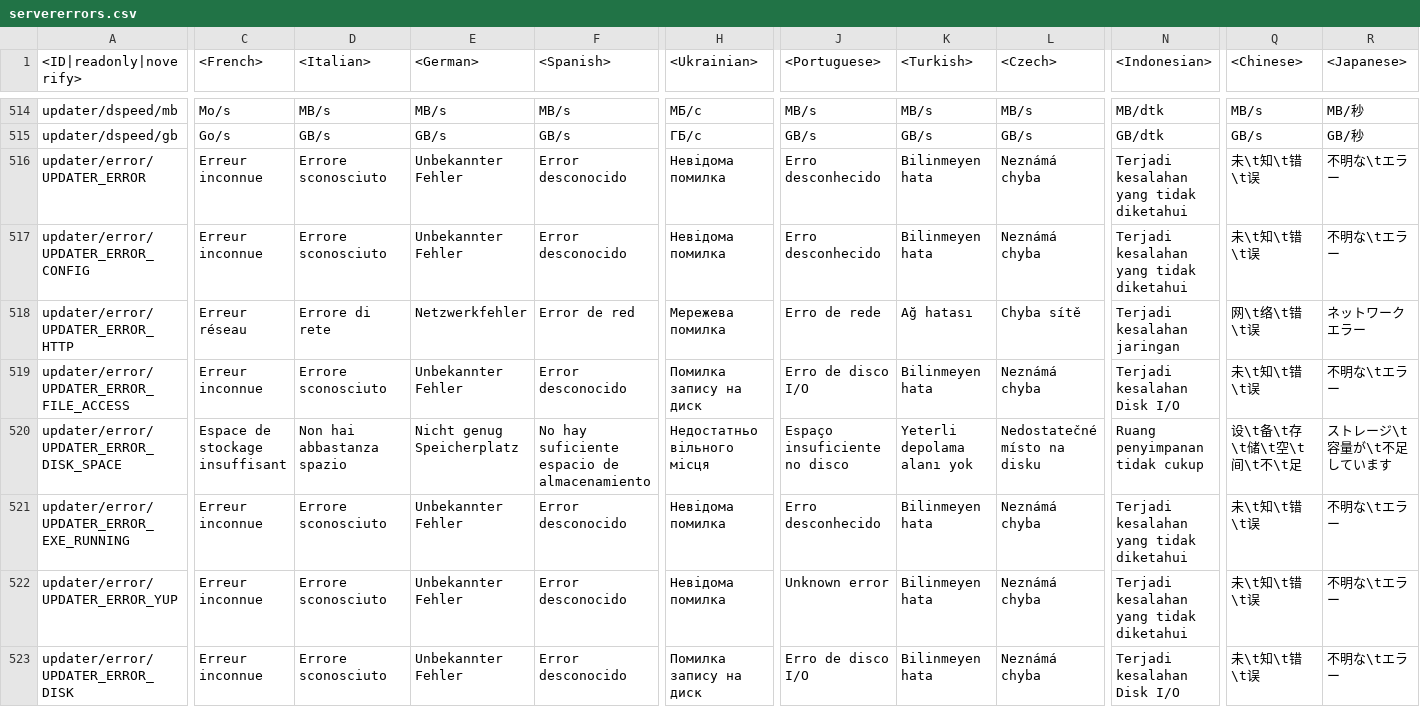
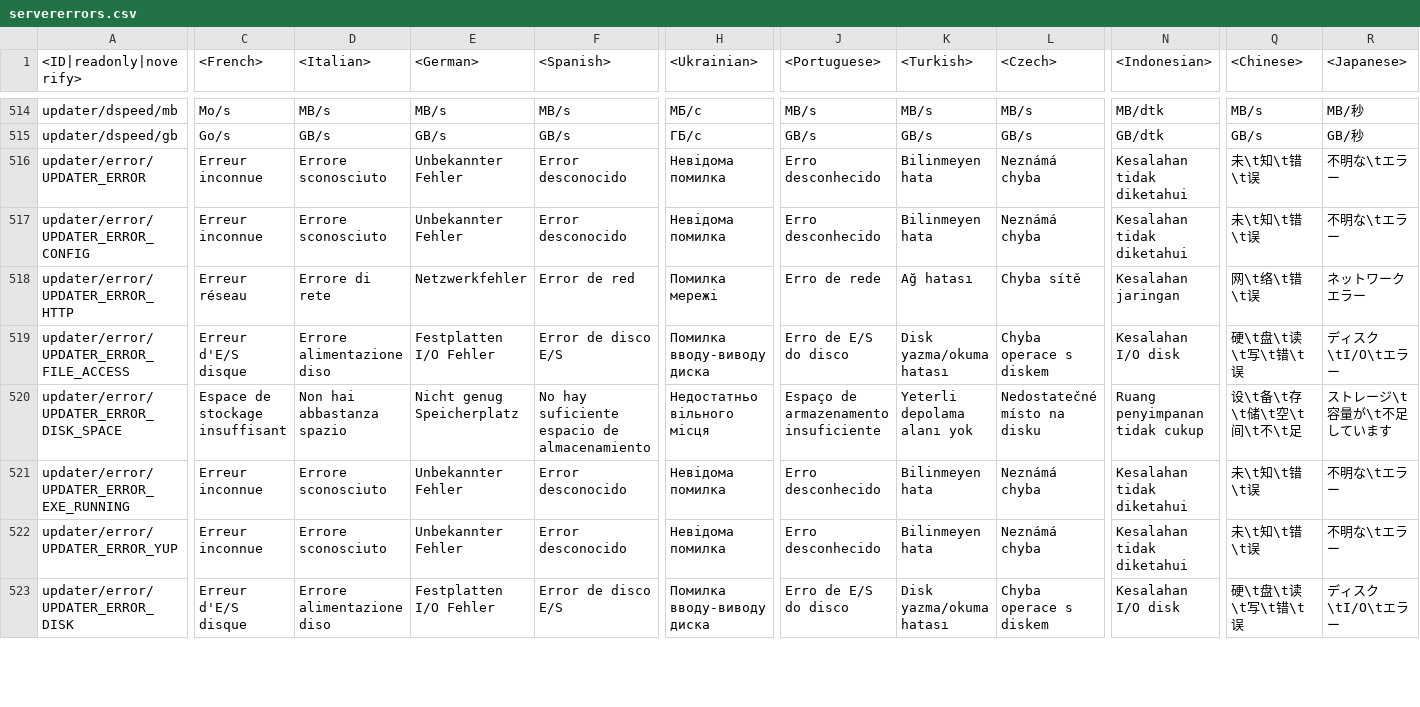
Before and after one commit to gszabi99/War-Thunder-Mobile-Datamine, a CSV file: lang.vromfs.bin_u/lang/servererrors.csv, drawn as a sheet; only a part is shown, gaps mark what is left out; the diff covers the shown part only; the diff names each change by its address in the sheet, - before the commit and + after, or states it on an @@ line.

```diff
--- a/lang.vromfs.bin_u/lang/servererrors.csv
+++ b/lang.vromfs.bin_u/lang/servererrors.csv
-N516:N517 (<Indonesian>): Terjadi kesalahan yang tidak diketahui
+N516:N517 (<Indonesian>): Kesalahan tidak diketahui
-H518 (<Ukrainian>): Мережева помилка
+H518 (<Ukrainian>): Помилка мережі
-N518 (<Indonesian>): Terjadi kesalahan jaringan
+N518 (<Indonesian>): Kesalahan jaringan
-C519 (<French>): Erreur inconnue
+C519 (<French>): Erreur d'E/S disque
-D519 (<Italian>): Errore sconosciuto
+D519 (<Italian>): Errore alimentazione diso
-E519 (<German>): Unbekannter Fehler
+E519 (<German>): Festplatten I/O Fehler
-F519 (<Spanish>): Error desconocido
+F519 (<Spanish>): Error de disco E/S
-H519 (<Ukrainian>): Помилка запису на диск
+H519 (<Ukrainian>): Помилка вводу-виводу диска
-J519 (<Portuguese>): Erro de disco I/O
+J519 (<Portuguese>): Erro de E/S do disco
-K519 (<Turkish>): Bilinmeyen hata
+K519 (<Turkish>): Disk yazma/okuma hatası
-L519 (<Czech>): Neznámá chyba
+L519 (<Czech>): Chyba operace s diskem
-N519 (<Indonesian>): Terjadi kesalahan Disk I/O
+N519 (<Indonesian>): Kesalahan I/O disk
-Q519 (<Chinese>): 未\t知\t错\t误
+Q519 (<Chinese>): 硬\t盘\t读\t写\t错\t误
-R519 (<Japanese>): 不明な\tエラー
+R519 (<Japanese>): ディスク\tI/O\tエラー
-J520 (<Portuguese>): Espaço insuficiente no disco
+J520 (<Portuguese>): Espaço de armazenamento insuficiente
-N521:N522 (<Indonesian>): Terjadi kesalahan yang tidak diketahui
+N521:N522 (<Indonesian>): Kesalahan tidak diketahui
-J522 (<Portuguese>): Unknown error
+J522 (<Portuguese>): Erro desconhecido
-C523 (<French>): Erreur inconnue
+C523 (<French>): Erreur d'E/S disque
-D523 (<Italian>): Errore sconosciuto
+D523 (<Italian>): Errore alimentazione diso
-E523 (<German>): Unbekannter Fehler
+E523 (<German>): Festplatten I/O Fehler
-F523 (<Spanish>): Error desconocido
+F523 (<Spanish>): Error de disco E/S
-H523 (<Ukrainian>): Помилка запису на диск
+H523 (<Ukrainian>): Помилка вводу-виводу диска
-J523 (<Portuguese>): Erro de disco I/O
+J523 (<Portuguese>): Erro de E/S do disco
-K523 (<Turkish>): Bilinmeyen hata
+K523 (<Turkish>): Disk yazma/okuma hatası
-L523 (<Czech>): Neznámá chyba
+L523 (<Czech>): Chyba operace s diskem
-N523 (<Indonesian>): Terjadi kesalahan Disk I/O
+N523 (<Indonesian>): Kesalahan I/O disk
-Q523 (<Chinese>): 未\t知\t错\t误
+Q523 (<Chinese>): 硬\t盘\t读\t写\t错\t误
-R523 (<Japanese>): 不明な\tエラー
+R523 (<Japanese>): ディスク\tI/O\tエラー
```
Also changed, not shown: 27 edited cells elsewhere in this file, lang.vromfs.bin_u/lang/menu_debriefing.csv, lang.vromfs.bin_u/lang/menu_options.csv, 16 other files.
